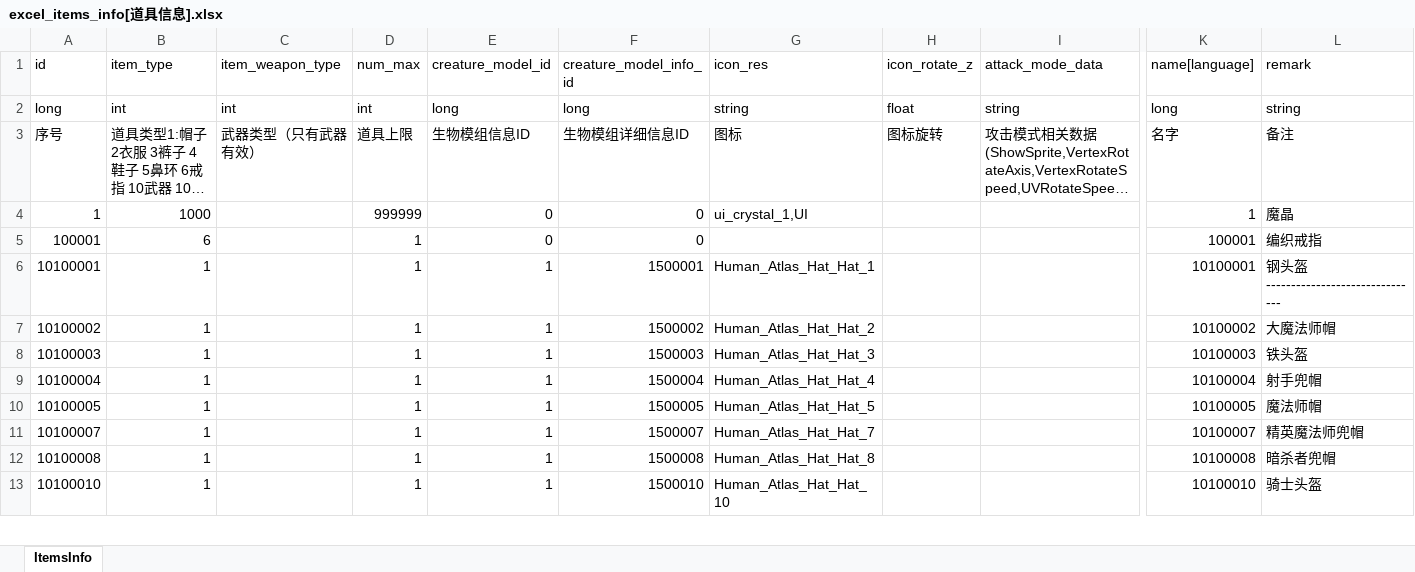
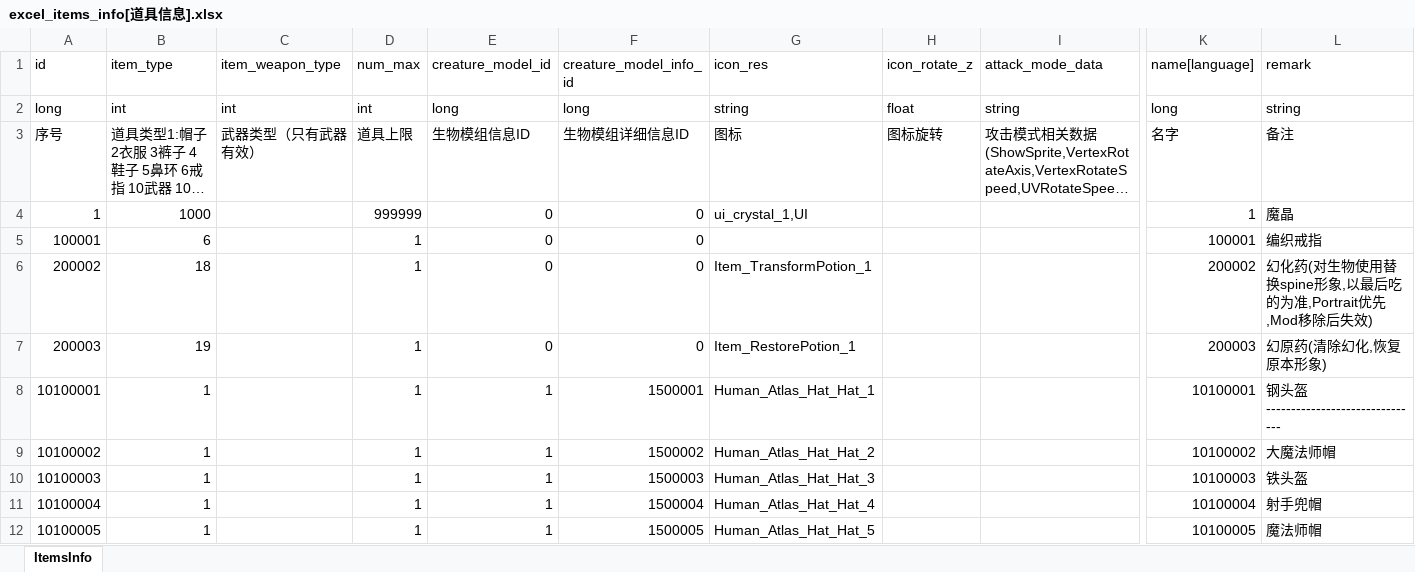
Before and after one commit to wobushiren79/DemonLordRoguelike, an Excel workbook: Demon Lord Roguelike/Assets/Data/Excel/excel_items_info[道具信息].xlsx, sheet ItemsInfo, drawn as a sheet; only a part is shown, gaps mark what is left out; the shorter side is filled out with more unchanged rows; long unchanged cells end in …; values as stored, in another font and other column widths than the file's, no borders; rows hold the shown columns only; the diff names each change by its address in the sheet, - before the commit and + after, or states it on an @@ line.

```diff
--- a/Demon Lord Roguelike/Assets/Data/Excel/excel_items_info[道具信息].xlsx (sheet ItemsInfo)
+++ b/Demon Lord Roguelike/Assets/Data/Excel/excel_items_info[道具信息].xlsx (sheet ItemsInfo)
+row 6: 200002 | 18 |  | 1 | 0 | 0 | Item_TransformPotion_1 |  |  | 200002 | 幻化药(对生物使用替换spine形象,以最后吃的为准,Portrait优先,Mod移除后失效)
+row 7: 200003 | 19 |  | 1 | 0 | 0 | Item_RestorePotion_1 |  |  | 200003 | 幻原药(清除幻化,恢复原本形象)
```
Also changed, not shown: Demon Lord Roguelike/Assets/Data/Excel/excel_language[多语言_FrameWork].xlsx, 48 other files.
